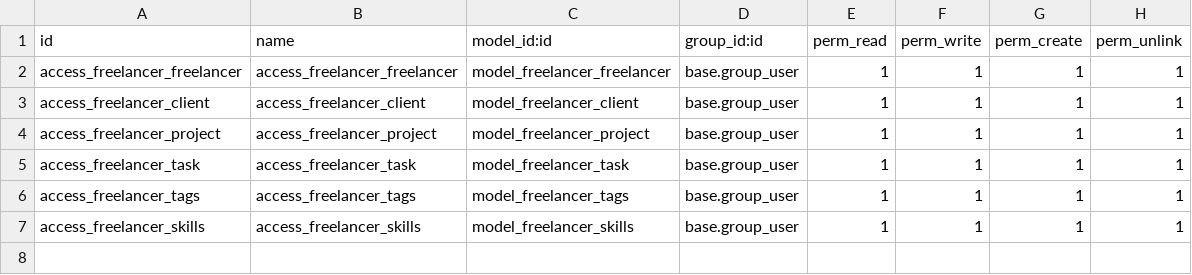
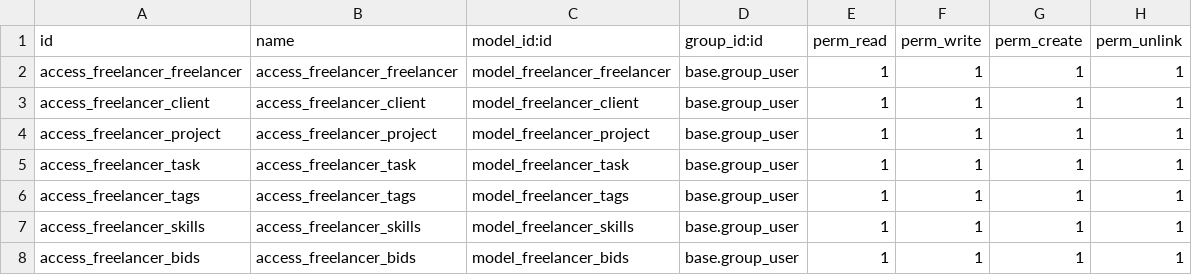
Before and after one commit to bhra-odoo/Freelancing-Project, a CSV file: Freelancing/security/ir.model.access.csv, drawn as a sheet.

Commit message:
[wip] freelancer module

```diff
--- a/Freelancing/security/ir.model.access.csv
+++ b/Freelancing/security/ir.model.access.csv
@@ -7 +7,2 @@
 "access_freelancer_skills","access_freelancer_skills","model_freelancer_skills","base.group_user",1,1,1,1
+"access_freelancer_bids","access_freelancer_bids","model_freelancer_bids","base.group_user",1,1,1,1
```
Also changed, not shown: 10 other files.
